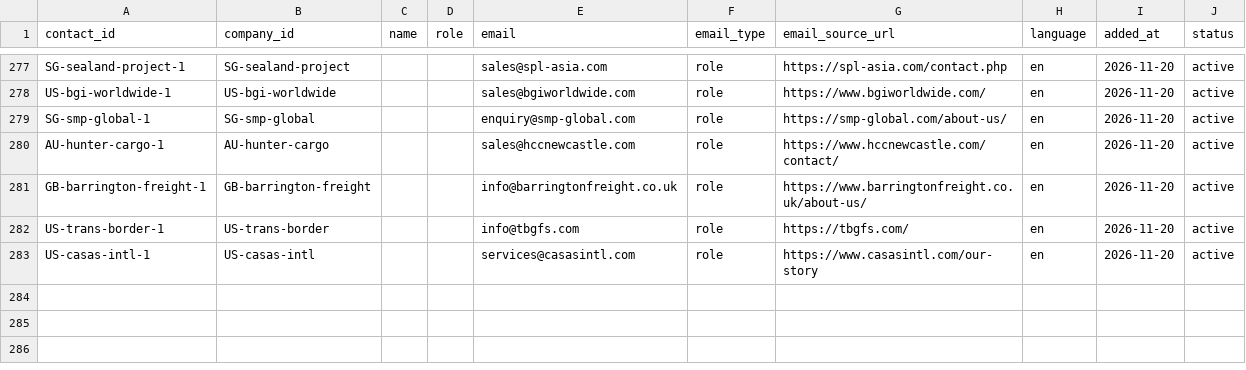
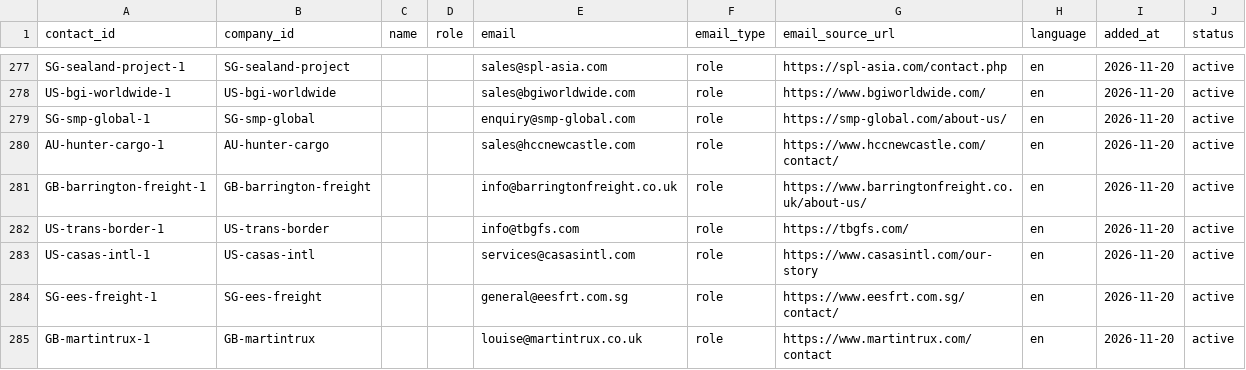
Before and after one commit to ratifplus/tiph-outreach, a CSV file: data/contacts.csv, drawn as a sheet; only a part is shown, gaps mark what is left out; the diff names each change by its address in the sheet, - before the commit and + after, or states it on an @@ line.

```diff
--- a/data/contacts.csv
+++ b/data/contacts.csv
+row 284: SG-ees-freight-1 | SG-ees-freight |  |  | general@eesfrt.com.sg | role | https://www.eesfrt.com.sg/contact/ | en | 2026-11-20 | active
+row 285: GB-martintrux-1 | GB-martintrux |  |  | louise@martintrux.co.uk | role | https://www.martintrux.com/contact | en | 2026-11-20 | active
```
Also changed, not shown: data/companies.csv, data/messages.csv, 4 other files.
